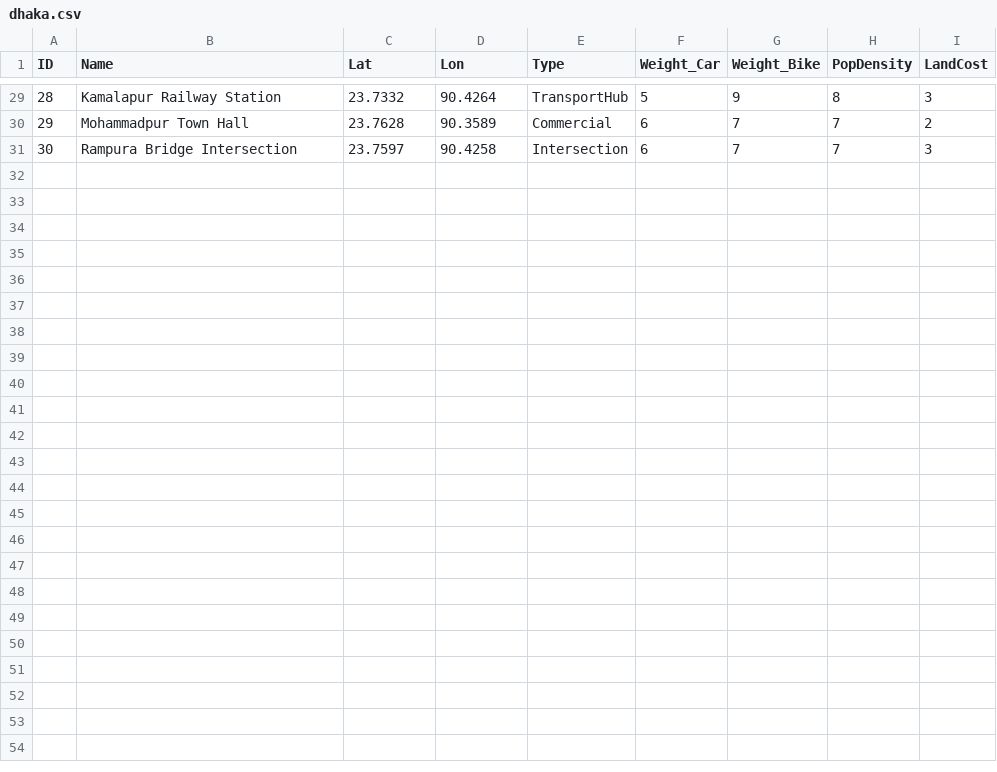
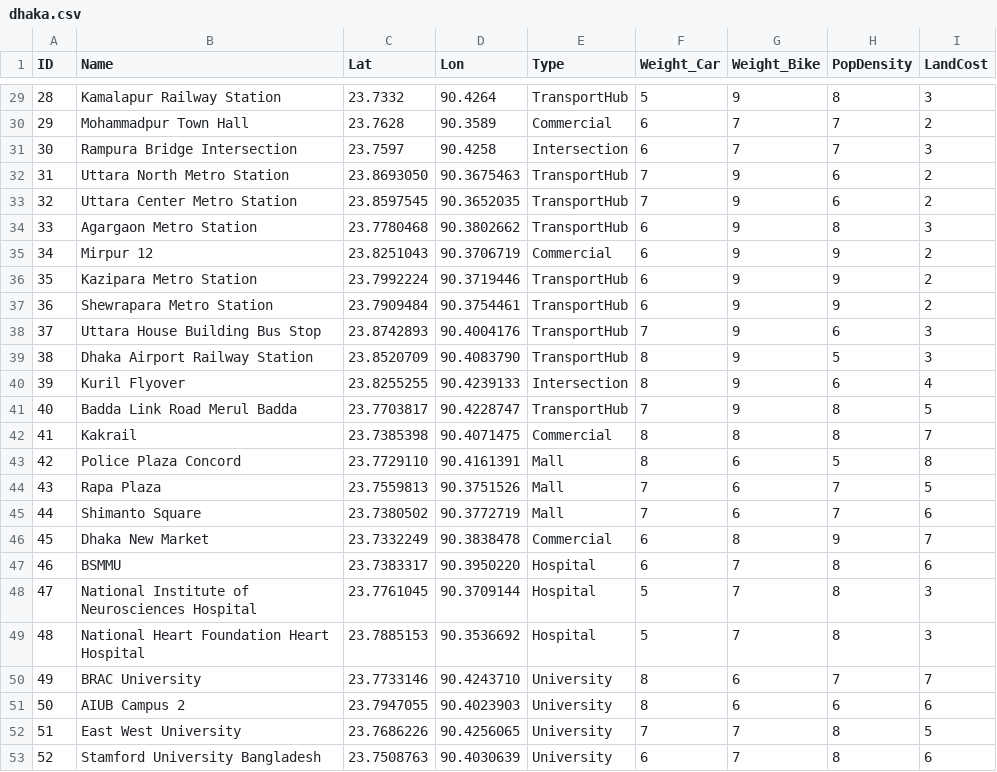
Before and after one commit to nx-smul/research-paper_ev, a CSV file: data/dhaka.csv, drawn as a sheet; only a part is shown, gaps mark what is left out; the diff names each change by its address in the sheet, - before the commit and + after, or states it on an @@ line.

```diff
--- a/data/dhaka.csv
+++ b/data/dhaka.csv
+row 32: 31 | Uttara North Metro Station | 23.8693050 | 90.3675463 | TransportHub | 7 | 9 | 6 | 2
+row 33: 32 | Uttara Center Metro Station | 23.8597545 | 90.3652035 | TransportHub | 7 | 9 | 6 | 2
+row 34: 33 | Agargaon Metro Station | 23.7780468 | 90.3802662 | TransportHub | 6 | 9 | 8 | 3
+row 35: 34 | Mirpur 12 | 23.8251043 | 90.3706719 | Commercial | 6 | 9 | 9 | 2
+row 36: 35 | Kazipara Metro Station | 23.7992224 | 90.3719446 | TransportHub | 6 | 9 | 9 | 2
+row 37: 36 | Shewrapara Metro Station | 23.7909484 | 90.3754461 | TransportHub | 6 | 9 | 9 | 2
+row 38: 37 | Uttara House Building Bus Stop | 23.8742893 | 90.4004176 | TransportHub | 7 | 9 | 6 | 3
+row 39: 38 | Dhaka Airport Railway Station | 23.8520709 | 90.4083790 | TransportHub | 8 | 9 | 5 | 3
+row 40: 39 | Kuril Flyover | 23.8255255 | 90.4239133 | Intersection | 8 | 9 | 6 | 4
+row 41: 40 | Badda Link Road Merul Badda | 23.7703817 | 90.4228747 | TransportHub | 7 | 9 | 8 | 5
+row 42: 41 | Kakrail | 23.7385398 | 90.4071475 | Commercial | 8 | 8 | 8 | 7
+row 43: 42 | Police Plaza Concord | 23.7729110 | 90.4161391 | Mall | 8 | 6 | 5 | 8
+row 44: 43 | Rapa Plaza | 23.7559813 | 90.3751526 | Mall | 7 | 6 | 7 | 5
+row 45: 44 | Shimanto Square | 23.7380502 | 90.3772719 | Mall | 7 | 6 | 7 | 6
+row 46: 45 | Dhaka New Market | 23.7332249 | 90.3838478 | Commercial | 6 | 8 | 9 | 7
+row 47: 46 | BSMMU | 23.7383317 | 90.3950220 | Hospital | 6 | 7 | 8 | 6
+row 48: 47 | National Institute of Neurosciences Hospital | 23.7761045 | 90.3709144 | Hospital | 5 | 7 | 8 | 3
+row 49: 48 | National Heart Foundation Heart Hospital | 23.7885153 | 90.3536692 | Hospital | 5 | 7 | 8 | 3
+row 50: 49 | BRAC University | 23.7733146 | 90.4243710 | University | 8 | 6 | 7 | 7
+row 51: 50 | AIUB Campus 2 | 23.7947055 | 90.4023903 | University | 8 | 6 | 6 | 6
+row 52: 51 | East West University | 23.7686226 | 90.4256065 | University | 7 | 7 | 8 | 5
+row 53: 52 | Stamford University Bangladesh | 23.7508763 | 90.4030639 | University | 6 | 7 | 8 | 6
```
Also changed, not shown: 10 other files.
